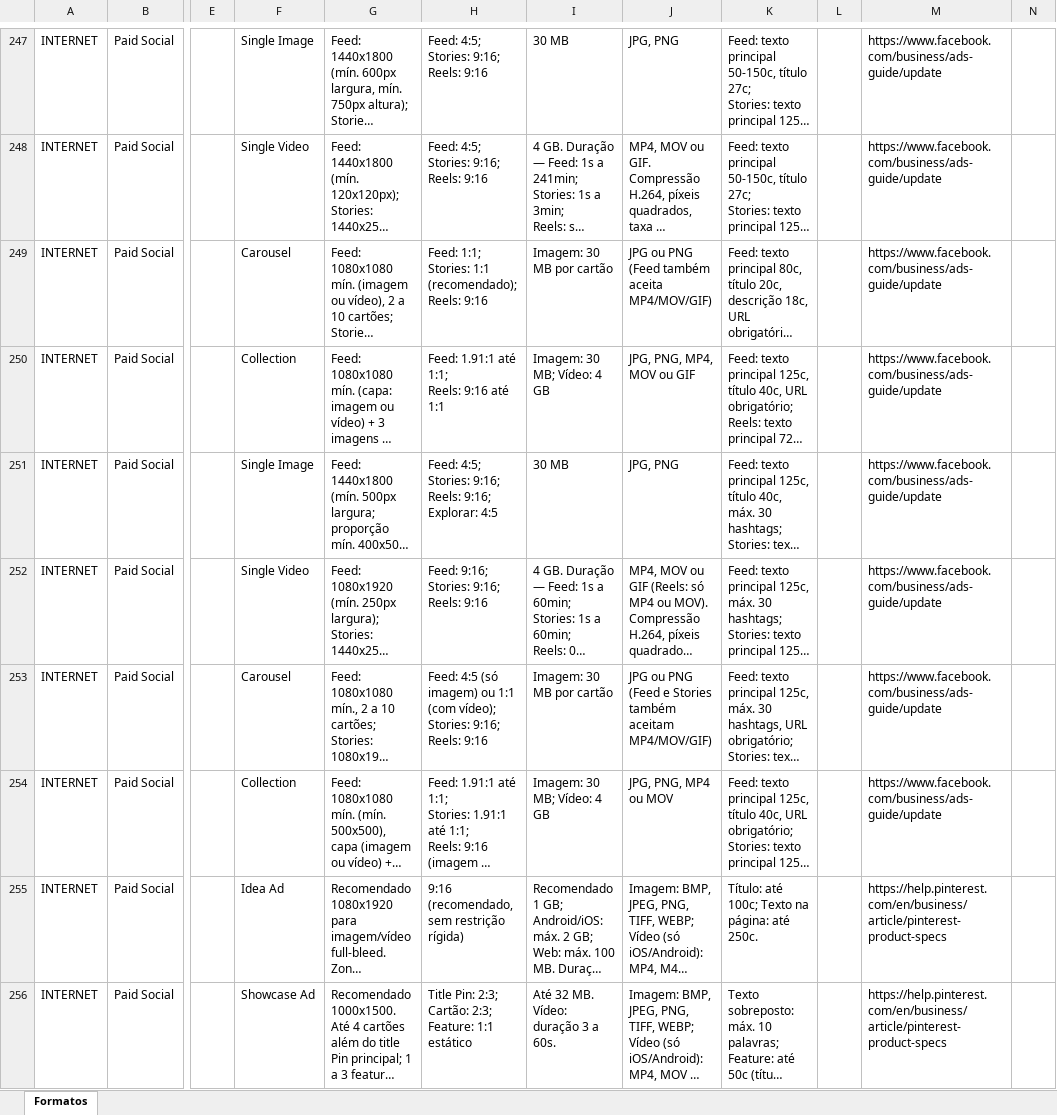
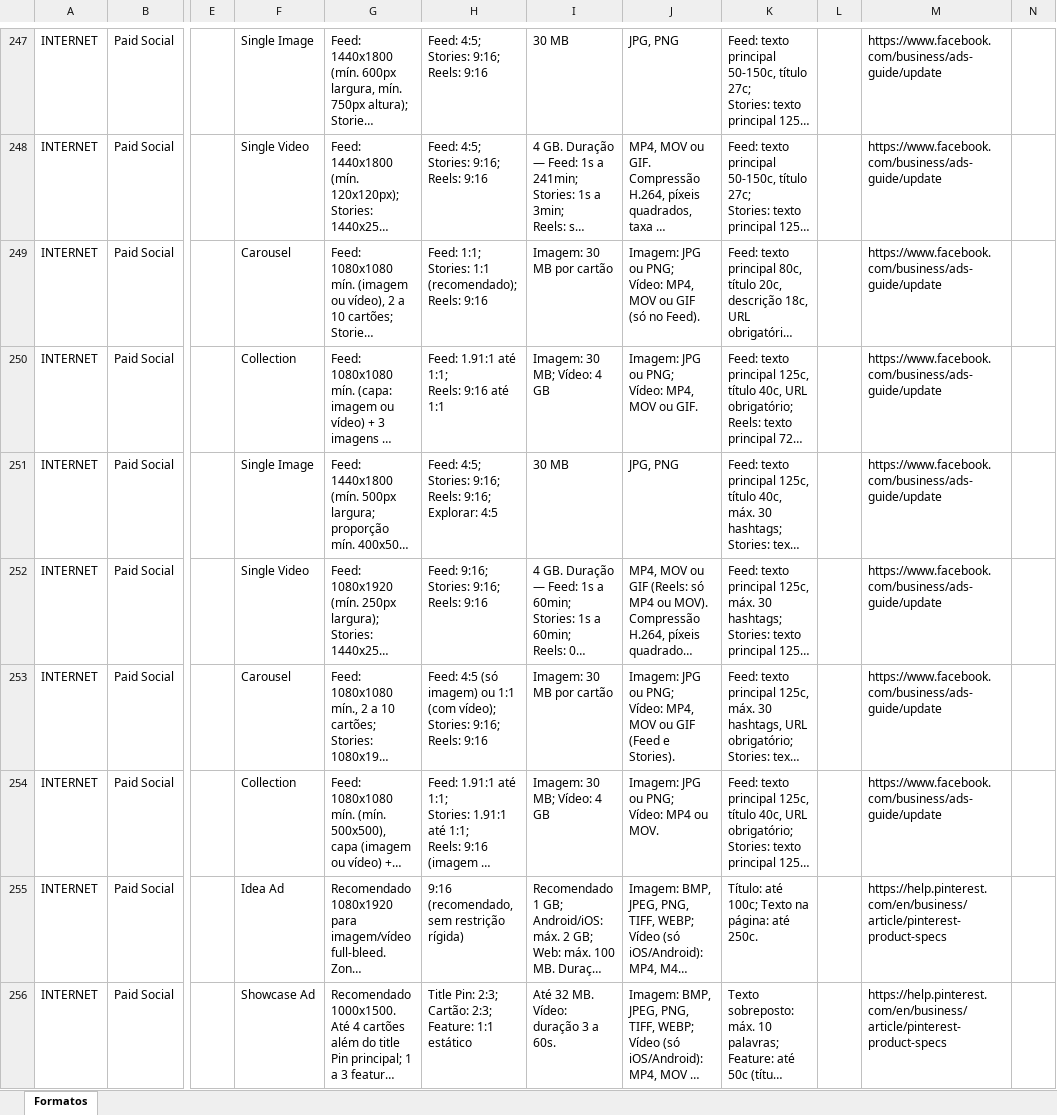
Before and after one commit to claudiarosa00/MS-Builder, an Excel workbook: data/base-formatos.xlsx, sheet Formatos, drawn as a sheet; only a part is shown, gaps mark what is left out; long unchanged cells end in …; values as stored, in another font and other column widths than the file's, no borders; ↵ is a line break in a cell; the diff names each change by its address in the sheet, - before the commit and + after, or states it on an @@ line.

```diff
--- a/data/base-formatos.xlsx (sheet Formatos)
+++ b/data/base-formatos.xlsx (sheet Formatos)
-J249: JPG ou PNG (Feed também aceita MP4/MOV/GIF)
+J249: Imagem: JPG ou PNG; ↵ Vídeo: MP4, MOV ou GIF (só no Feed).
-J250: JPG, PNG, MP4, MOV ou GIF
+J250: Imagem: JPG ou PNG; ↵ Vídeo: MP4, MOV ou GIF.
-J253: JPG ou PNG (Feed e Stories também aceitam MP4/MOV/GIF)
+J253: Imagem: JPG ou PNG; ↵ Vídeo: MP4, MOV ou GIF (Feed e Stories).
-J254: JPG, PNG, MP4 ou MOV
+J254: Imagem: JPG ou PNG; ↵ Vídeo: MP4 ou MOV.
```
Also changed, not shown: 1 other file.
